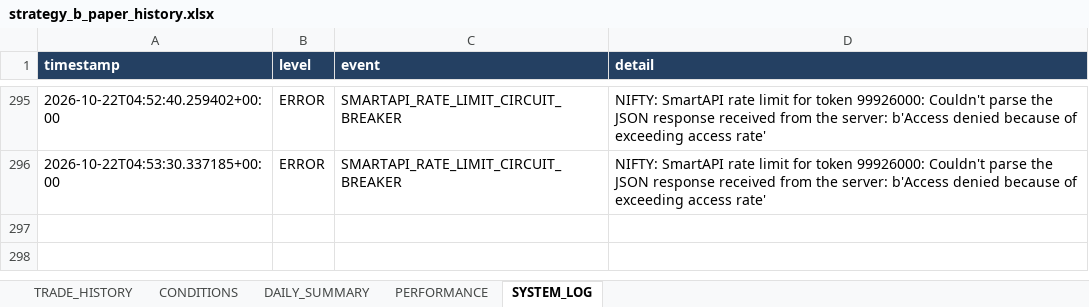
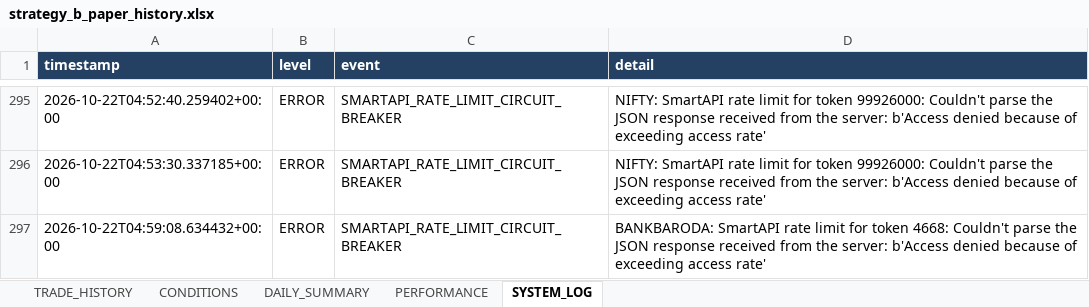
Before and after one commit to arvindpca/NIFTY-POC24-SMC5M, an Excel workbook: data/strategy_b_paper_history.xlsx, sheet SYSTEM_LOG, drawn as a sheet; only a part is shown, gaps mark what is left out; values as stored, in another font and other column widths than the file's, no borders; the diff names each change by its address in the sheet, - before the commit and + after, or states it on an @@ line.

```diff
--- a/data/strategy_b_paper_history.xlsx (sheet SYSTEM_LOG)
+++ b/data/strategy_b_paper_history.xlsx (sheet SYSTEM_LOG)
+row 297: 2026-10-22T04:59:08.634432+00:00 | ERROR | SMARTAPI_RATE_LIMIT_CIRCUIT_BREAKER | BANKBARODA: SmartAPI rate limit for token 4668: Couldn't parse the JSON response received from the server: b'Access denied because of exceeding access rate'
```
Also changed, not shown: sheet PERFORMANCE, 2 other files.
